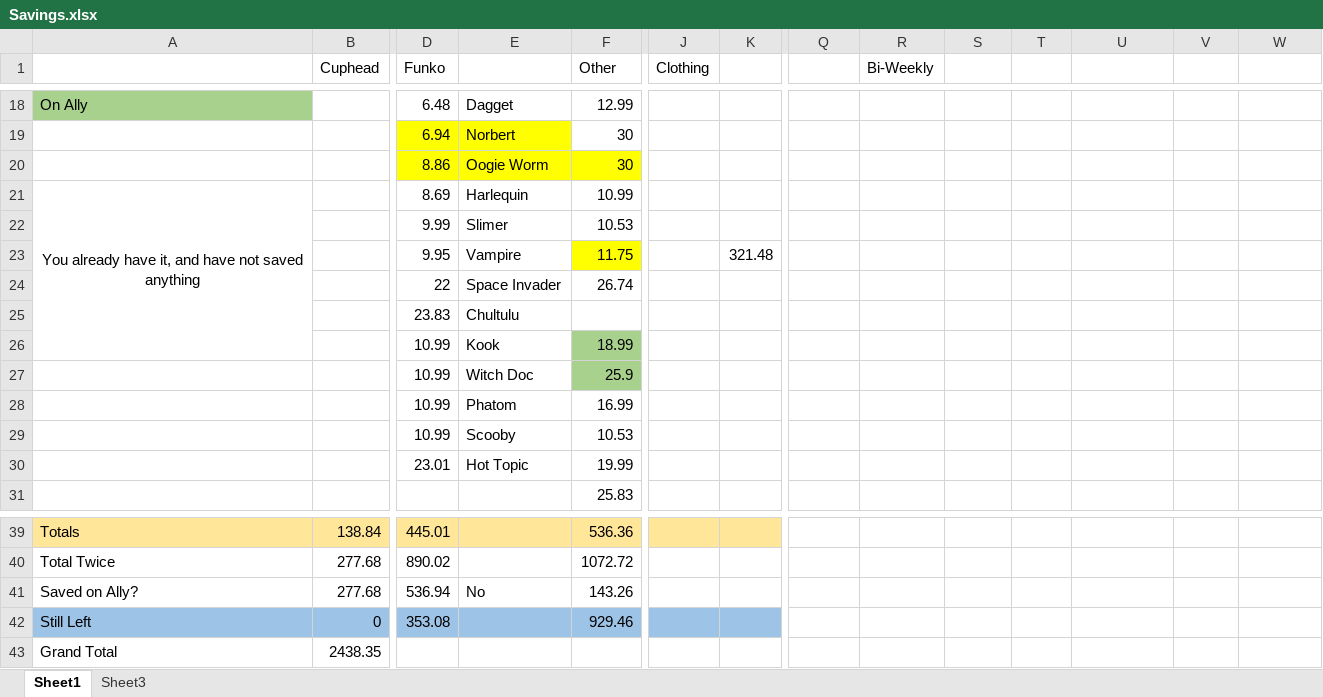
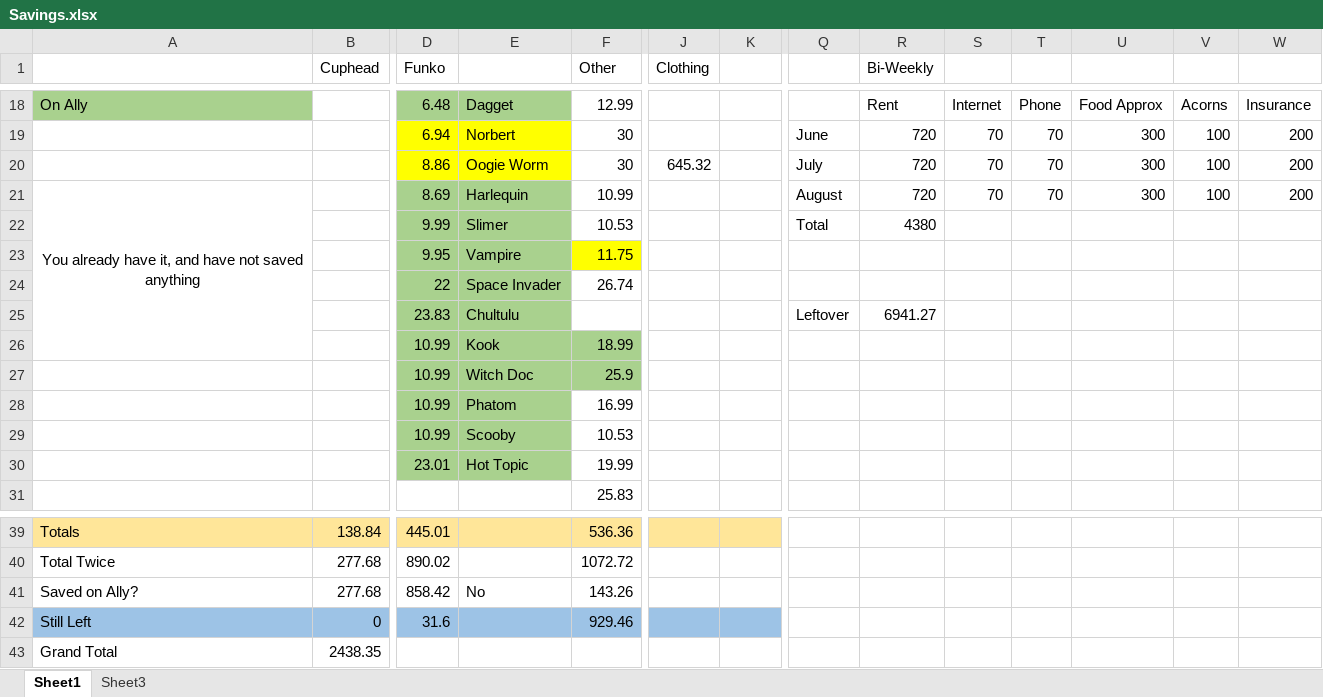
Before and after one commit to RickJacome/CurriculumVitae, an Excel workbook: Savings.xlsx, sheet Sheet1, drawn as a sheet; only a part is shown, gaps mark what is left out; values as stored, in another font and other column widths than the file's, no borders; removed rows and columns are numbered as before the commit, all else as after; rows hold the shown columns only; the diff covers the shown part only; the diff names each change by its address in the sheet, - before the commit and + after, or states it on an @@ line.

```diff
--- a/Savings.xlsx (sheet Sheet1)
+++ b/Savings.xlsx (sheet Sheet1)
-D18:E18 fill: none
+D18:E18 fill: #A9D18E
-R18 (Bi-Weekly): (empty)
+R18 (Bi-Weekly): Rent
-S18: (empty)
+S18: Internet
-T18: (empty)
+T18: Phone
-U18: (empty)
+U18: Food Approx
-V18: (empty)
+V18: Acorns
-W18: (empty)
+W18: Insurance
-row 19:  |  | 6.94 | Norbert | 30
-row 20:  |  | 8.86 | Oogie Worm | 30
+row 19:  |  | 6.94 | Norbert | 30 |  |  | June | 720 | 70 | 70 | 300 | 100 | 200
+row 20:  |  | 8.86 | Oogie Worm | 30 | 645.32 |  | July | 720 | 70 | 70 | 300 | 100 | 200
-D21:E30 fill: none
+D21:E30 fill: #A9D18E
-Q21: (empty)
+Q21: August
-R21 (Bi-Weekly): (empty)
+R21 (Bi-Weekly): 720
-S21: (empty)
+S21: 70
-T21: (empty)
+T21: 70
-U21: (empty)
+U21: 300
-V21: (empty)
+V21: 100
-W21: (empty)
+W21: 200
-Q22: (empty)
+Q22: Total
-R22 (Bi-Weekly): (empty)
+R22 (Bi-Weekly): 4380
-K23: 321.48
+K23: (empty)
-Q25: (empty)
+Q25: Leftover
-R25 (Bi-Weekly): (empty)
+R25 (Bi-Weekly): 6941.27
-D41 (Funko): 536.94
+D41 (Funko): 858.42
-D42 (Funko): 353.08
+D42 (Funko): 31.6
```
Also changed, not shown: 1 added row, 1 removed row, 35 edited cells and cell formats elsewhere in this sheet.
